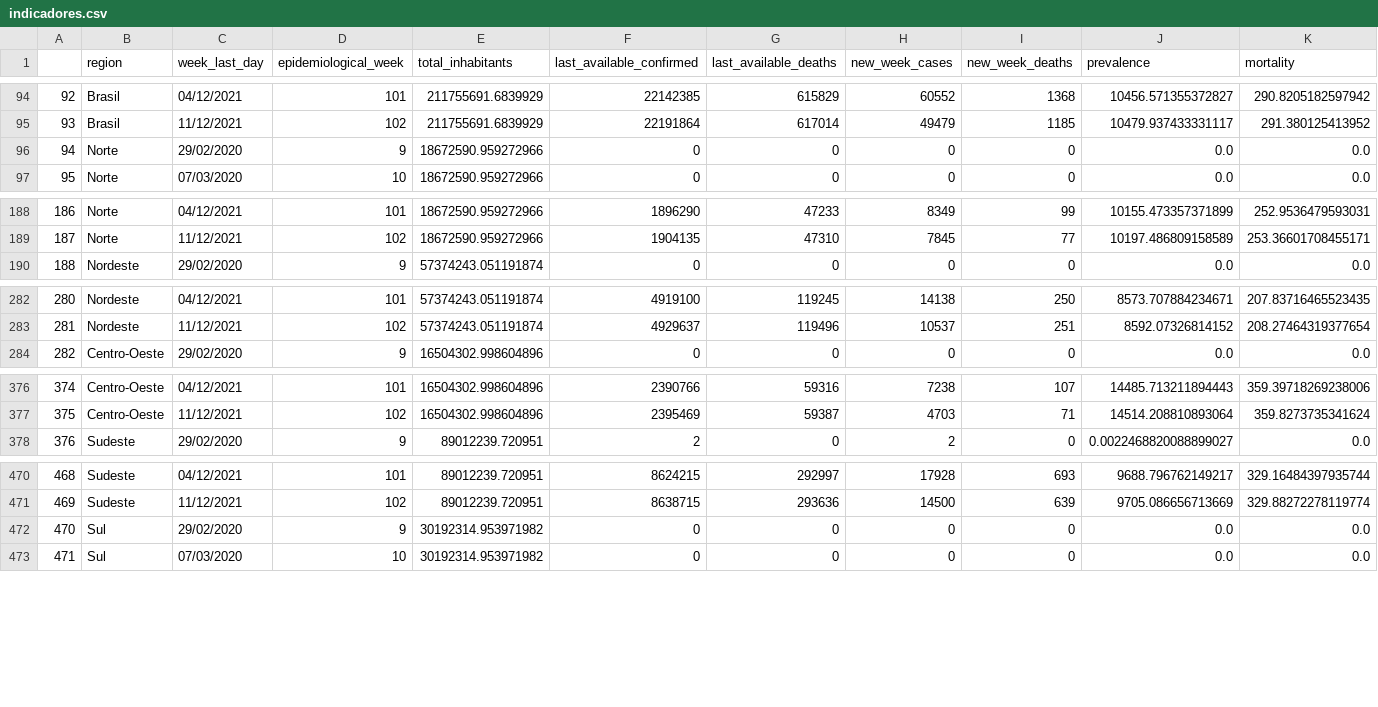
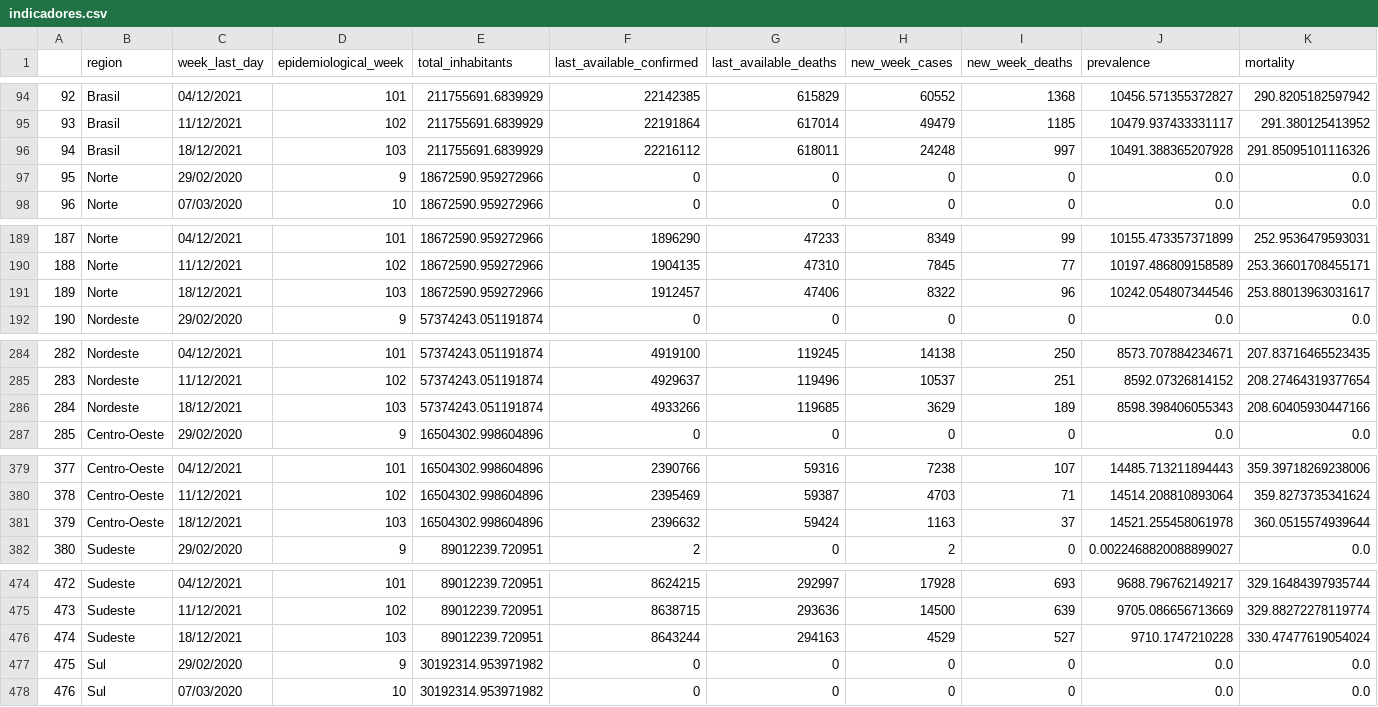
Before and after one commit to CDA-EPCWeb/Indicadores-Epidemiologicos, a CSV file: resultados/indicadores.csv, drawn as a sheet; only a part is shown, gaps mark what is left out; addresses are those after the commit; rows hold the shown columns only; the diff covers the shown part only; the diff names each change by its address in the sheet, - before the commit and + after, or states it on an @@ line.

Commit message:
Automated update 2021-12-19 03:09:15.470534

```diff
--- a/resultados/indicadores.csv
+++ b/resultados/indicadores.csv
+row 96: 94 | Brasil | 18/12/2021 | 103 | 211755691.6839929 | 22216112 | 618011 | 24248 | 997 | 10491.388365207928 | 291.85095101116326
@@ column A renumbered between rows 97 and 570 @@
+row 191: 189 | Norte | 18/12/2021 | 103 | 18672590.959272966 | 1912457 | 47406 | 8322 | 96 | 10242.054807344546 | 253.88013963031617
+row 286: 284 | Nordeste | 18/12/2021 | 103 | 57374243.051191874 | 4933266 | 119685 | 3629 | 189 | 8598.398406055343 | 208.60405930447166
+row 381: 379 | Centro-Oeste | 18/12/2021 | 103 | 16504302.998604896 | 2396632 | 59424 | 1163 | 37 | 14521.255458061978 | 360.0515574939644
+row 476: 474 | Sudeste | 18/12/2021 | 103 | 89012239.720951 | 8643244 | 294163 | 4529 | 527 | 9710.1747210228 | 330.47477619054024
```
Also changed, not shown: 1 added row elsewhere in this file.
